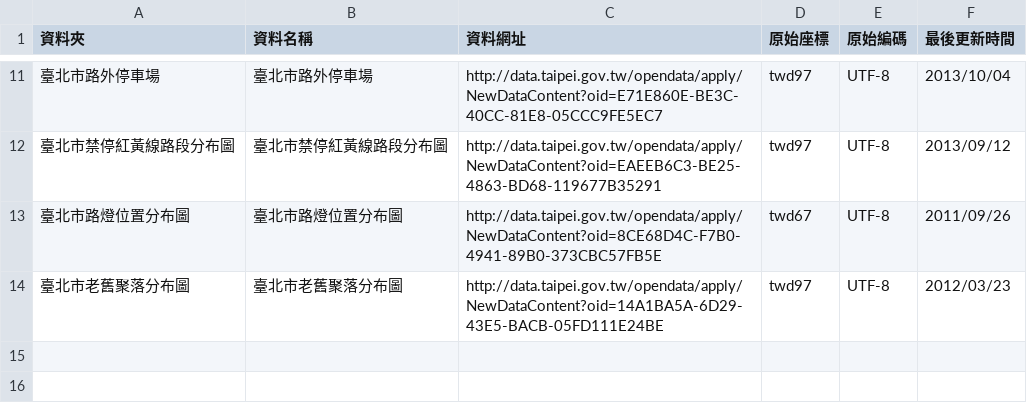
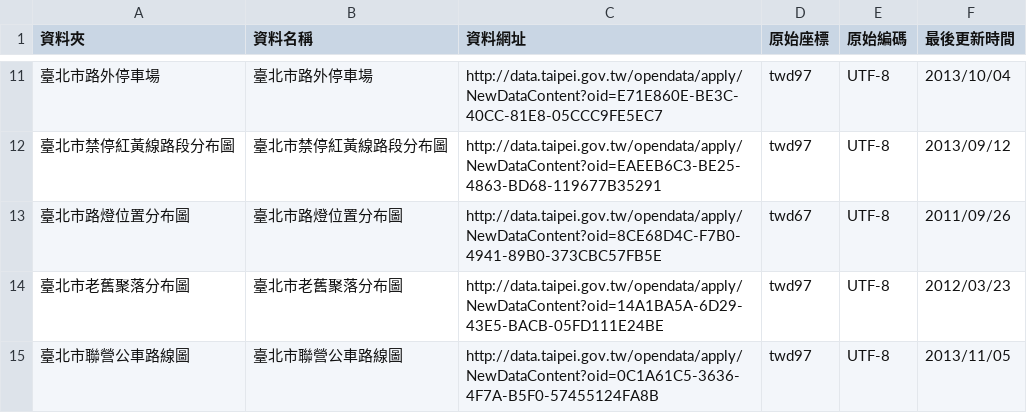
Before and after one commit to ronnywang/data.taipei.gov.tw, a CSV file: geo.csv, drawn as a sheet; only a part is shown, gaps mark what is left out; the diff names each change by its address in the sheet, - before the commit and + after, or states it on an @@ line.

Commit message:
新增 臺北市聯營公車路線圖 資料

```diff
--- a/geo.csv
+++ b/geo.csv
+row 15: 臺北市聯營公車路線圖 | 臺北市聯營公車路線圖 | http://data.taipei.gov.tw/opendata/apply/NewDataContent?oid=0C1A61C5-3636-4F7A-B5F0-57455124FA8B | twd97 | UTF-8 | 2013/11/05
```
Also changed, not shown: 1 other file.
